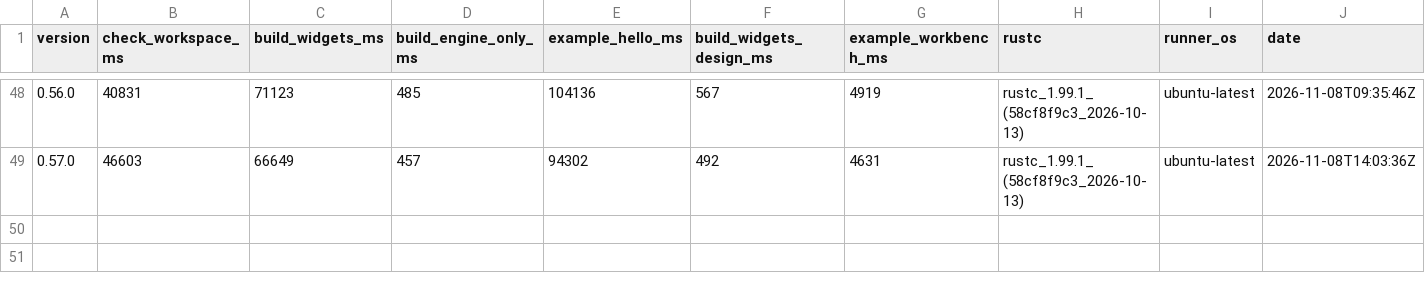
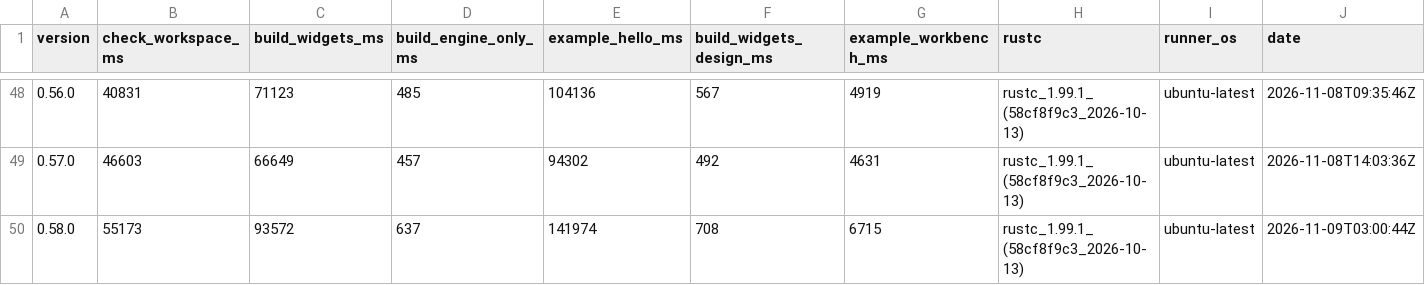
Before and after one commit to nabbisen/snora, a CSV file: docs/src/reference/build-cost-budget/compile-time.csv, drawn as a sheet; only a part is shown, gaps mark what is left out; rows hold the shown columns only; the diff names each change by its address in the sheet, - before the commit and + after, or states it on an @@ line.

```diff
--- a/docs/src/reference/build-cost-budget/compile-time.csv
+++ b/docs/src/reference/build-cost-budget/compile-time.csv
+row 50: 0.58.0 | 55173 | 93572 | 637 | 141974 | 708 | 6715 | rustc_1.99.1_(58cf8f9c3_2026-10-13) | ubuntu-latest | 2026-11-09T03:00:44Z
```
